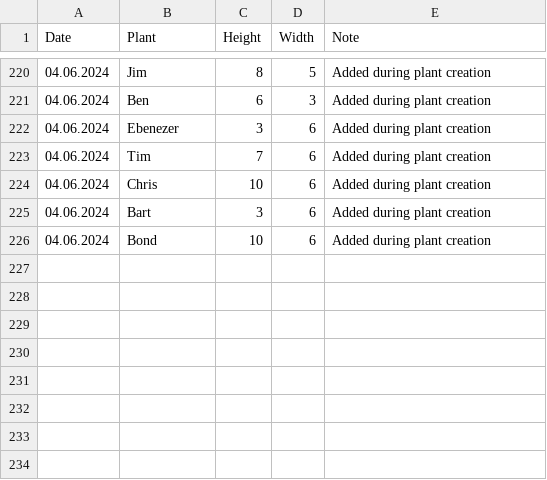
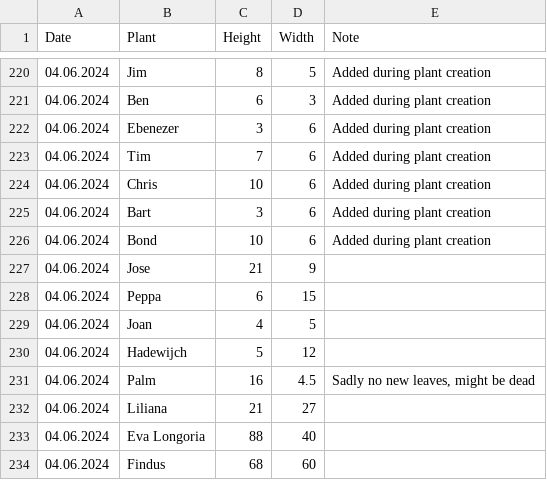
Before and after one commit to MarcoTz/Plants, a CSV file: Logs/Growth.csv, drawn as a sheet; only a part is shown, gaps mark what is left out.

```diff
--- a/Logs/Growth.csv
+++ b/Logs/Growth.csv
@@ -226 +226,9 @@ Date;Plant;Height;Width;Note
 04.06.2024;Bond;10;6;Added during plant creation
+04.06.2024;Jose;21;9;
+04.06.2024;Peppa;6;15;
+04.06.2024;Joan;4;5;
+04.06.2024;Hadewijch;5;12;
+04.06.2024;Palm;16;4.5;Sadly no new leaves, might be dead
+04.06.2024;Liliana;21;27;
+04.06.2024;Eva Longoria;88;40;
+04.06.2024;Findus;68;60;
```
Also changed, not shown: Logs/Activities.csv, 16 other files.
